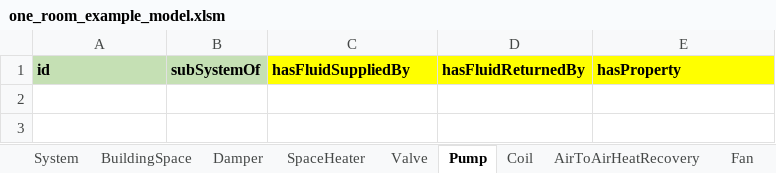
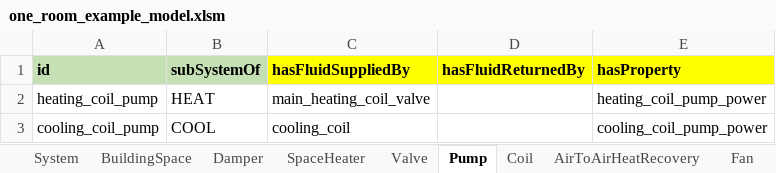
Before and after one commit to SebsCubs/t4b-gym, an Excel workbook: boptest_model/one_room_example_model.xlsm, sheet Pump, drawn as a sheet; values as stored, in another font and other column widths than the file's, no borders; the diff names each change by its address in the sheet, - before the commit and + after, or states it on an @@ line.

```diff
--- a/boptest_model/one_room_example_model.xlsm (sheet Pump)
+++ b/boptest_model/one_room_example_model.xlsm (sheet Pump)
+row 2: heating_coil_pump | HEAT | main_heating_coil_valve |  | heating_coil_pump_power
+row 3: cooling_coil_pump | COOL | cooling_coil |  | cooling_coil_pump_power
```
Also changed, not shown: sheet named_ranges, sheet SetpointController, sheet Coil, sheet Damper, sheet Sensor, sheet Property, 3 more sheets, formulas that keep their value.
